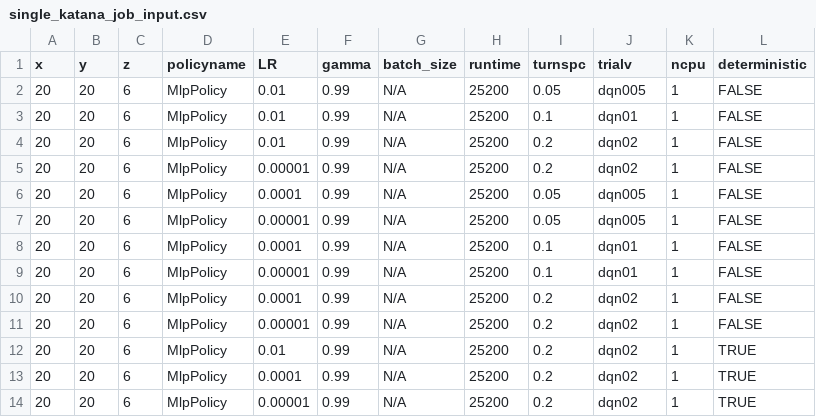
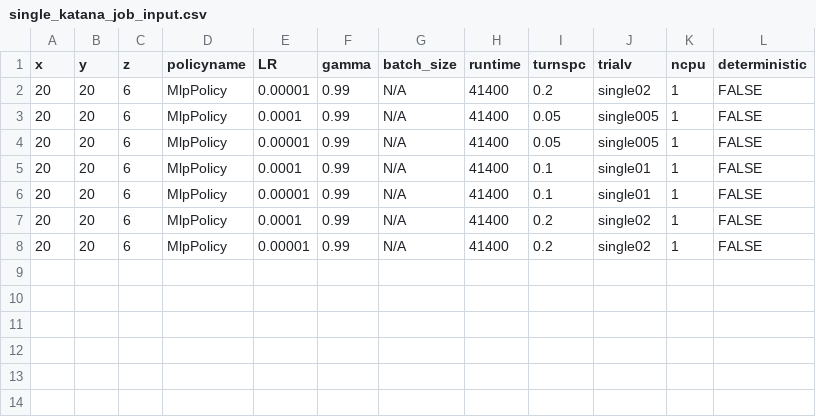
Before and after one commit to bogglem/MineSequencing, a CSV file: jobarrays/single_katana_job_input.csv, drawn as a sheet.

```diff
--- a/jobarrays/single_katana_job_input.csv
+++ b/jobarrays/single_katana_job_input.csv
@@ -1,14 +1,8 @@
 x,y,z,policyname,LR,gamma,batch_size,runtime,turnspc,trialv,ncpu,deterministic
-20,20,6,MlpPolicy,0.01,0.99,N/A,25200,0.05,dqn005,1,FALSE
-20,20,6,MlpPolicy,0.01,0.99,N/A,25200,0.1,dqn01,1,FALSE
-20,20,6,MlpPolicy,0.01,0.99,N/A,25200,0.2,dqn02,1,FALSE
-20,20,6,MlpPolicy,0.00001,0.99,N/A,25200,0.2,dqn02,1,FALSE
-20,20,6,MlpPolicy,0.0001,0.99,N/A,25200,0.05,dqn005,1,FALSE
-20,20,6,MlpPolicy,0.00001,0.99,N/A,25200,0.05,dqn005,1,FALSE
-20,20,6,MlpPolicy,0.0001,0.99,N/A,25200,0.1,dqn01,1,FALSE
-20,20,6,MlpPolicy,0.00001,0.99,N/A,25200,0.1,dqn01,1,FALSE
-20,20,6,MlpPolicy,0.0001,0.99,N/A,25200,0.2,dqn02,1,FALSE
-20,20,6,MlpPolicy,0.00001,0.99,N/A,25200,0.2,dqn02,1,FALSE
-20,20,6,MlpPolicy,0.01,0.99,N/A,25200,0.2,dqn02,1,TRUE
-20,20,6,MlpPolicy,0.0001,0.99,N/A,25200,0.2,dqn02,1,TRUE
-20,20,6,MlpPolicy,0.00001,0.99,N/A,25200,0.2,dqn02,1,TRUE
+20,20,6,MlpPolicy,0.00001,0.99,N/A,41400,0.2,single02,1,FALSE
+20,20,6,MlpPolicy,0.0001,0.99,N/A,41400,0.05,single005,1,FALSE
+20,20,6,MlpPolicy,0.00001,0.99,N/A,41400,0.05,single005,1,FALSE
+20,20,6,MlpPolicy,0.0001,0.99,N/A,41400,0.1,single01,1,FALSE
+20,20,6,MlpPolicy,0.00001,0.99,N/A,41400,0.1,single01,1,FALSE
+20,20,6,MlpPolicy,0.0001,0.99,N/A,41400,0.2,single02,1,FALSE
+20,20,6,MlpPolicy,0.00001,0.99,N/A,41400,0.2,single02,1,FALSE
```
Also changed, not shown: jobarrays/curricturnspc_katana_job_input.csv, 2 other files.
